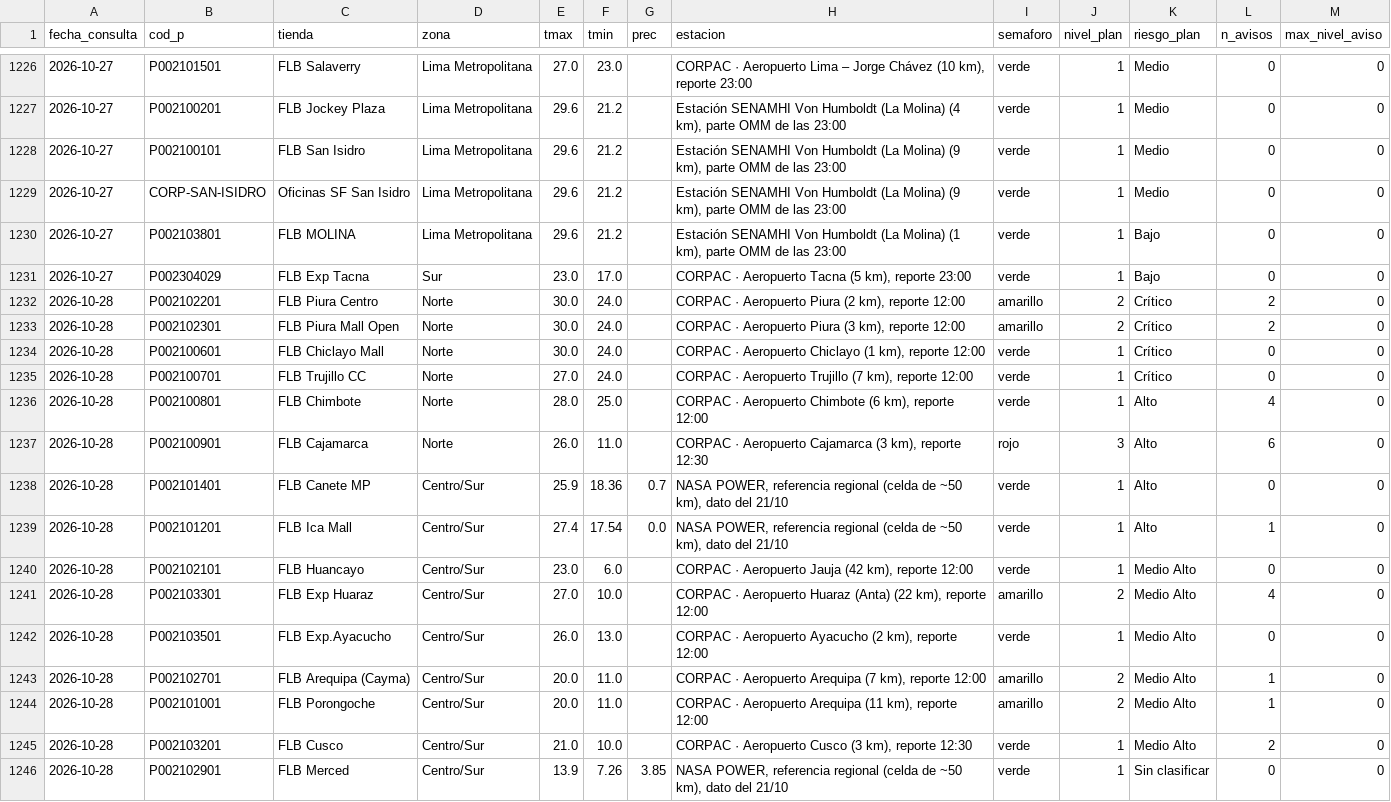
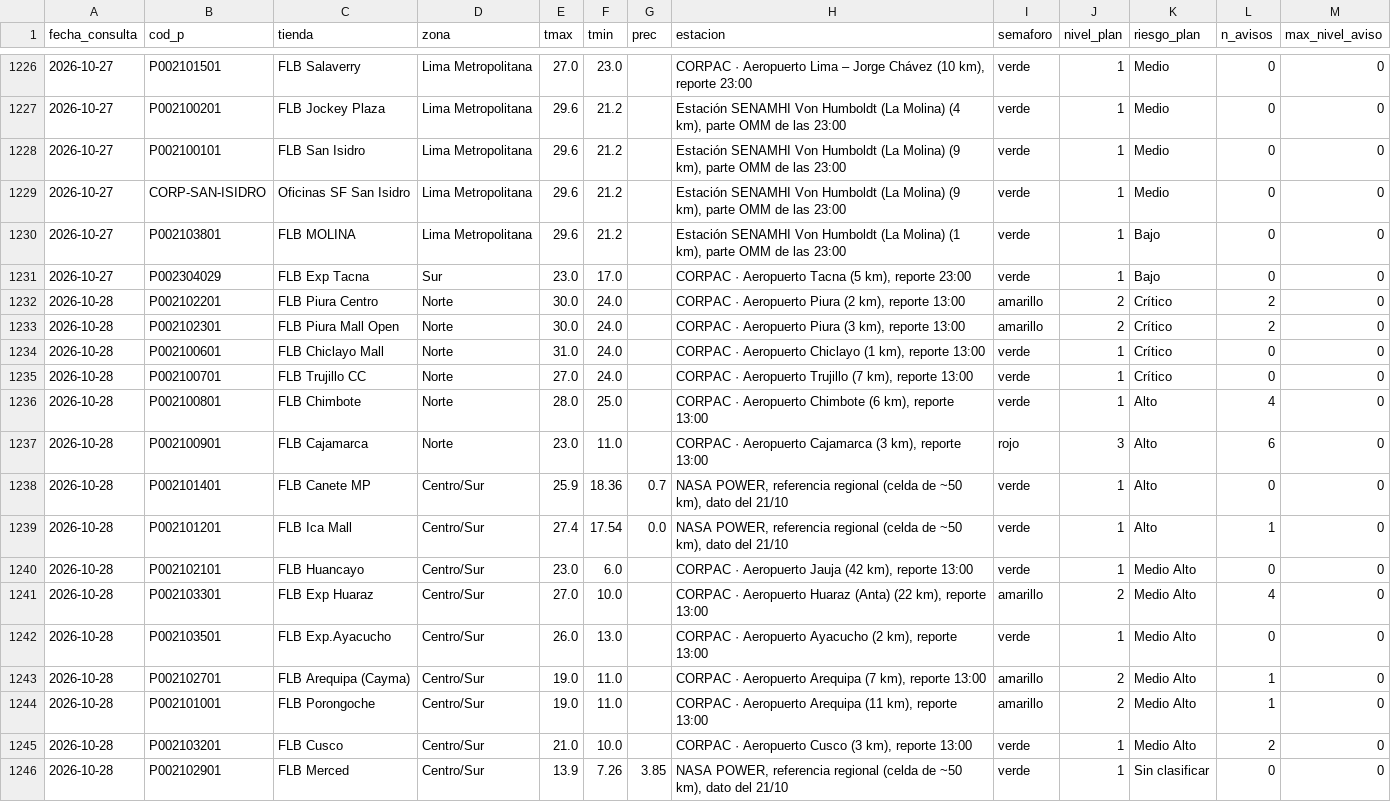
Before and after one commit to rodrigo51200-tech/monitor-fen, a CSV file: historial/clima_tiendas.csv, drawn as a sheet; only a part is shown, gaps mark what is left out; the diff covers the shown part only.

```diff
--- a/historial/clima_tiendas.csv
+++ b/historial/clima_tiendas.csv
@@ -1231,16 +1231,16 @@
 2026-10-27,P002304029,FLB Exp Tacna,Sur,23.0,17.0,,"CORPAC · Aeropuerto Tacna (5 km), reporte 23:00",verde,1,Bajo,0,0
-2026-10-28,P002102201,FLB Piura Centro,Norte,30.0,24.0,,"CORPAC · Aeropuerto Piura (2 km), reporte 12:00",amarillo,2,Crítico,2,0
-2026-10-28,P002102301,FLB Piura Mall Open,Norte,30.0,24.0,,"CORPAC · Aeropuerto Piura (3 km), reporte 12:00",amarillo,2,Crítico,2,0
-2026-10-28,P002100601,FLB Chiclayo Mall,Norte,30.0,24.0,,"CORPAC · Aeropuerto Chiclayo (1 km), reporte 12:00",verde,1,Crítico,0,0
-2026-10-28,P002100701,FLB Trujillo CC,Norte,27.0,24.0,,"CORPAC · Aeropuerto Trujillo (7 km), reporte 12:00",verde,1,Crítico,0,0
-2026-10-28,P002100801,FLB Chimbote,Norte,28.0,25.0,,"CORPAC · Aeropuerto Chimbote (6 km), reporte 12:00",verde,1,Alto,4,0
-2026-10-28,P002100901,FLB Cajamarca,Norte,26.0,11.0,,"CORPAC · Aeropuerto Cajamarca (3 km), reporte 12:30",rojo,3,Alto,6,0
+2026-10-28,P002102201,FLB Piura Centro,Norte,30.0,24.0,,"CORPAC · Aeropuerto Piura (2 km), reporte 13:00",amarillo,2,Crítico,2,0
+2026-10-28,P002102301,FLB Piura Mall Open,Norte,30.0,24.0,,"CORPAC · Aeropuerto Piura (3 km), reporte 13:00",amarillo,2,Crítico,2,0
+2026-10-28,P002100601,FLB Chiclayo Mall,Norte,31.0,24.0,,"CORPAC · Aeropuerto Chiclayo (1 km), reporte 13:00",verde,1,Crítico,0,0
+2026-10-28,P002100701,FLB Trujillo CC,Norte,27.0,24.0,,"CORPAC · Aeropuerto Trujillo (7 km), reporte 13:00",verde,1,Crítico,0,0
+2026-10-28,P002100801,FLB Chimbote,Norte,28.0,25.0,,"CORPAC · Aeropuerto Chimbote (6 km), reporte 13:00",verde,1,Alto,4,0
+2026-10-28,P002100901,FLB Cajamarca,Norte,23.0,11.0,,"CORPAC · Aeropuerto Cajamarca (3 km), reporte 13:00",rojo,3,Alto,6,0
 2026-10-28,P002101401,FLB Canete MP,Centro/Sur,25.9,18.36,0.7,"NASA POWER, referencia regional (celda de ~50 km), dato del 21/10",verde,1,Alto,0,0
 2026-10-28,P002101201,FLB Ica Mall,Centro/Sur,27.4,17.54,0.0,"NASA POWER, referencia regional (celda de ~50 km), dato del 21/10",verde,1,Alto,1,0
-2026-10-28,P002102101,FLB Huancayo,Centro/Sur,23.0,6.0,,"CORPAC · Aeropuerto Jauja (42 km), reporte 12:00",verde,1,Medio Alto,0,0
-2026-10-28,P002103301,FLB Exp Huaraz,Centro/Sur,27.0,10.0,,"CORPAC · Aeropuerto Huaraz (Anta) (22 km), reporte 12:00",amarillo,2,Medio Alto,4,0
-2026-10-28,P002103501,FLB Exp.Ayacucho,Centro/Sur,26.0,13.0,,"CORPAC · Aeropuerto Ayacucho (2 km), reporte 12:00",verde,1,Medio Alto,0,0
-2026-10-28,P002102701,FLB Arequipa (Cayma),Centro/Sur,20.0,11.0,,"CORPAC · Aeropuerto Arequipa (7 km), reporte 12:00",amarillo,2,Medio Alto,1,0
-2026-10-28,P002101001,FLB Porongoche,Centro/Sur,20.0,11.0,,"CORPAC · Aeropuerto Arequipa (11 km), reporte 12:00",amarillo,2,Medio Alto,1,0
-2026-10-28,P002103201,FLB Cusco,Centro/Sur,21.0,10.0,,"CORPAC · Aeropuerto Cusco (3 km), reporte 12:30",verde,1,Medio Alto,2,0
+2026-10-28,P002102101,FLB Huancayo,Centro/Sur,23.0,6.0,,"CORPAC · Aeropuerto Jauja (42 km), reporte 13:00",verde,1,Medio Alto,0,0
+2026-10-28,P002103301,FLB Exp Huaraz,Centro/Sur,27.0,10.0,,"CORPAC · Aeropuerto Huaraz (Anta) (22 km), reporte 13:00",amarillo,2,Medio Alto,4,0
+2026-10-28,P002103501,FLB Exp.Ayacucho,Centro/Sur,26.0,13.0,,"CORPAC · Aeropuerto Ayacucho (2 km), reporte 13:00",verde,1,Medio Alto,0,0
+2026-10-28,P002102701,FLB Arequipa (Cayma),Centro/Sur,19.0,11.0,,"CORPAC · Aeropuerto Arequipa (7 km), reporte 13:00",amarillo,2,Medio Alto,1,0
+2026-10-28,P002101001,FLB Porongoche,Centro/Sur,19.0,11.0,,"CORPAC · Aeropuerto Arequipa (11 km), reporte 13:00",amarillo,2,Medio Alto,1,0
+2026-10-28,P002103201,FLB Cusco,Centro/Sur,21.0,10.0,,"CORPAC · Aeropuerto Cusco (3 km), reporte 13:00",verde,1,Medio Alto,2,0
 2026-10-28,P002102901,FLB Merced,Centro/Sur,13.9,7.26,3.85,"NASA POWER, referencia regional (celda de ~50 km), dato del 21/10",verde,1,Sin clasificar,0,0
```
Also changed, not shown: 16 edited cells elsewhere in this file, 5 other files.
